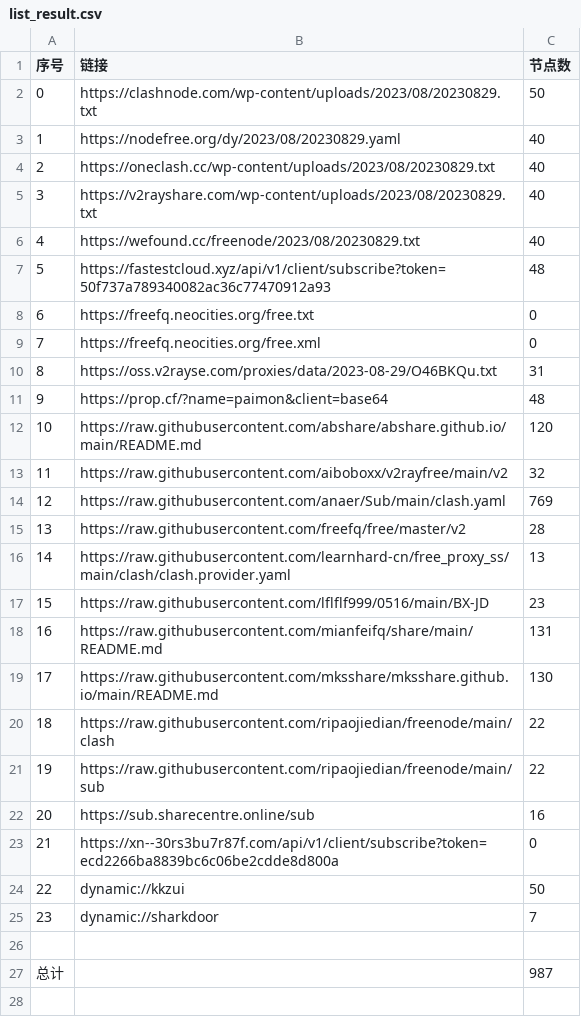
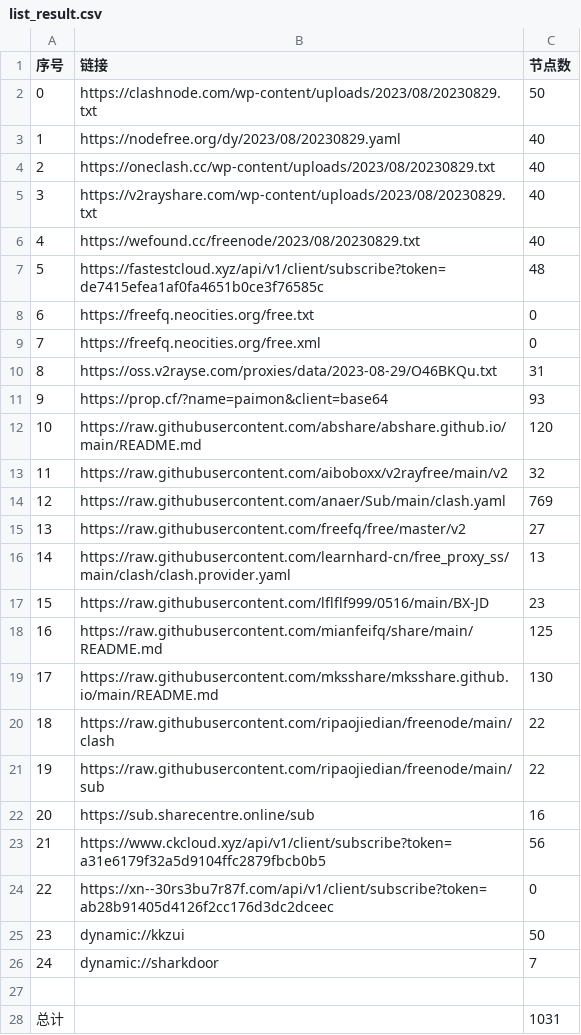
Before and after one commit to chxxyz2004/NoMoreWalls, a CSV file: list_result.csv, drawn as a sheet; addresses are those after the commit; the diff names each change by its address in the sheet, - before the commit and + after, or states it on an @@ line.

```diff
--- a/list_result.csv
+++ b/list_result.csv
-B7 (链接): https://fastestcloud.xyz/api/v1/client/subscribe?token=50f737a789340082ac36c77470912a93
+B7 (链接): https://fastestcloud.xyz/api/v1/client/subscribe?token=de7415efea1af0fa4651b0ce3f76585c
-C11 (节点数): 48
+C11 (节点数): 93
-C15 (节点数): 28
+C15 (节点数): 27
-C18 (节点数): 131
+C18 (节点数): 125
+row 23: 21 | https://www.ckcloud.xyz/api/v1/client/subscribe?token=a31e6179f32a5d9104ffc2879fbcb0b5 | 56
@@ column A (序号) renumbered between rows 24 and 26 @@
-B24 (链接): https://xn--30rs3bu7r87f.com/api/v1/client/subscribe?token=ecd2266ba8839bc6c06be2cdde8d800a
+B24 (链接): https://xn--30rs3bu7r87f.com/api/v1/client/subscribe?token=ab28b91405d4126f2cc176d3dc2dceec
-C28 (节点数): 987
+C28 (节点数): 1031
```
Also changed, not shown: 5 other files.
